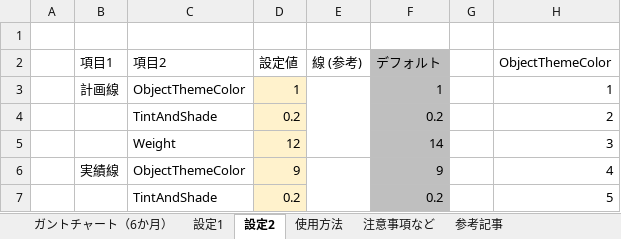
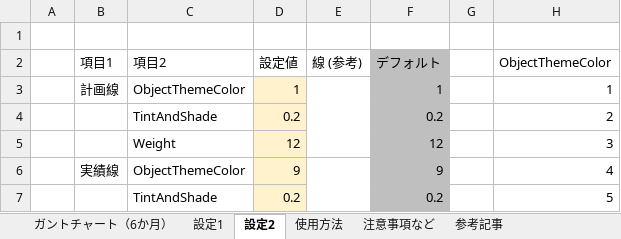
Before and after one commit to kinoshita-hidetoshi/Programing-Items, an Excel workbook: Excel/gantchart/Excelガントチャート_v1_00.xlsm, sheet 設定2, drawn as a sheet; only a part is shown; values as stored, in another font and other column widths than the file's, no borders; charts and pictures not drawn; the diff names each change by its address in the sheet, - before the commit and + after, or states it on an @@ line.

Commit message:
excelファイルを微修正

```diff
--- a/Excel/gantchart/Excelガントチャート_v1_00.xlsm (sheet 設定2)
+++ b/Excel/gantchart/Excelガントチャート_v1_00.xlsm (sheet 設定2)
-F5 (デフォルト): 14
+F5 (デフォルト): 12
```
Also changed, not shown: charts or pictures.
